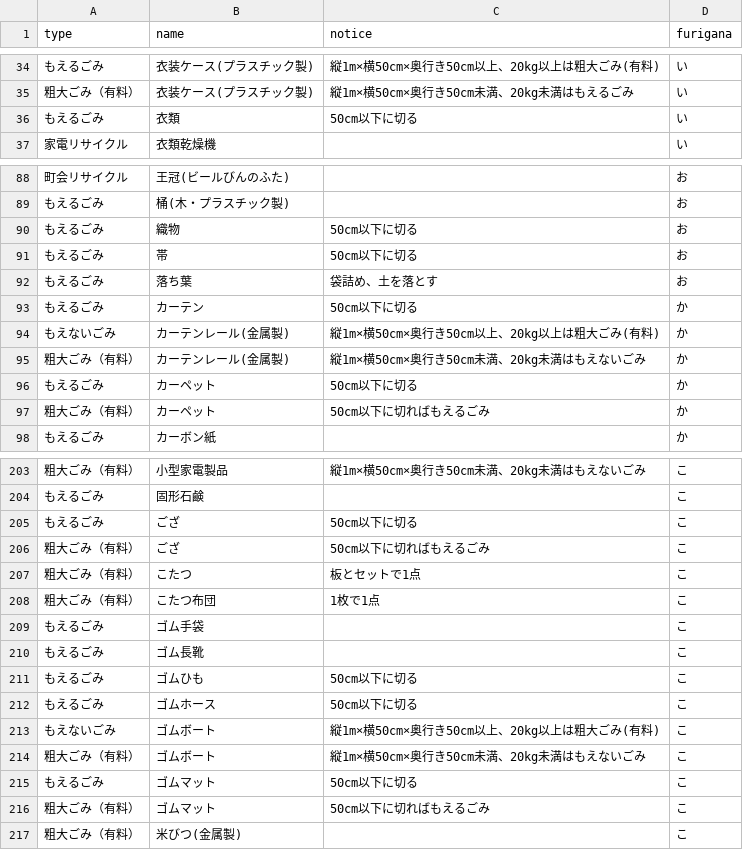
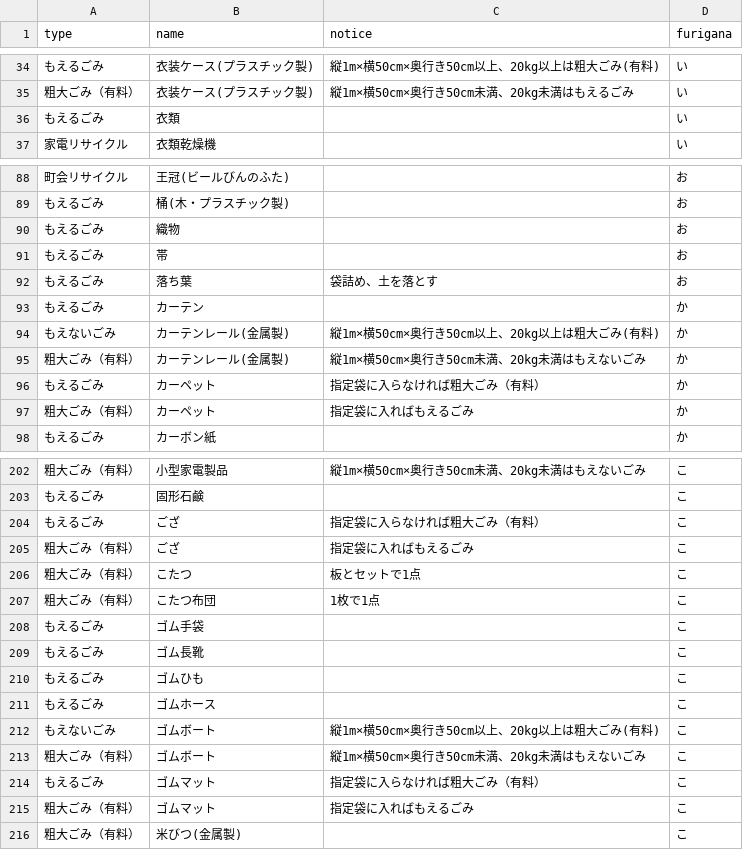
Before and after one commit to uchinada5374/5374, a CSV file: data/target.csv, drawn as a sheet; only a part is shown, gaps mark what is left out; the diff covers the shown part only.

Commit message:
Update target.csv

```diff
--- a/data/target.csv
+++ b/data/target.csv
@@ -35,3 +35,3 @@ type,name,notice,furigana
 粗大ごみ（有料）,衣装ケース(プラスチック製),縦1m×横50cm×奥行き50cm未満、20kg未満はもえるごみ,い
-もえるごみ,衣類,50cm以下に切る,い
+もえるごみ,衣類,,い
 家電リサイクル,衣類乾燥機,,い
@@ -89,10 +89,10 @@ type,name,notice,furigana
 もえるごみ,桶(木・プラスチック製),,お
-もえるごみ,織物,50cm以下に切る,お
-もえるごみ,帯,50cm以下に切る,お
+もえるごみ,織物,,お
+もえるごみ,帯,,お
 もえるごみ,落ち葉,袋詰め、土を落とす,お
-もえるごみ,カーテン,50cm以下に切る,か
+もえるごみ,カーテン,,か
 もえないごみ,カーテンレール(金属製),縦1m×横50cm×奥行き50cm以上、20kg以上は粗大ごみ(有料),か
 粗大ごみ（有料）,カーテンレール(金属製),縦1m×横50cm×奥行き50cm未満、20kg未満はもえないごみ,か
-もえるごみ,カーペット,50cm以下に切る,か
-粗大ごみ（有料）,カーペット,50cm以下に切ればもえるごみ,か
+もえるごみ,カーペット,指定袋に入らなければ粗大ごみ（有料）,か
+粗大ごみ（有料）,カーペット,指定袋に入ればもえるごみ,か
 もえるごみ,カーボン紙,,か
@@ -204,4 +203,4 @@ type,name,notice,furigana
 もえるごみ,固形石鹸,,こ
-もえるごみ,ござ,50cm以下に切る,こ
-粗大ごみ（有料）,ござ,50cm以下に切ればもえるごみ,こ
+もえるごみ,ござ,指定袋に入らなければ粗大ごみ（有料）,こ
+粗大ごみ（有料）,ござ,指定袋に入ればもえるごみ,こ
 粗大ごみ（有料）,こたつ,板とセットで1点,こ
@@ -210,8 +209,8 @@ type,name,notice,furigana
 もえるごみ,ゴム長靴,,こ
-もえるごみ,ゴムひも,50cm以下に切る,こ
-もえるごみ,ゴムホース,50cm以下に切る,こ
+もえるごみ,ゴムひも,,こ
+もえるごみ,ゴムホース,,こ
 もえないごみ,ゴムボート,縦1m×横50cm×奥行き50cm以上、20kg以上は粗大ごみ(有料),こ
 粗大ごみ（有料）,ゴムボート,縦1m×横50cm×奥行き50cm未満、20kg未満はもえないごみ,こ
-もえるごみ,ゴムマット,50cm以下に切る,こ
-粗大ごみ（有料）,ゴムマット,50cm以下に切ればもえるごみ,こ
+もえるごみ,ゴムマット,指定袋に入らなければ粗大ごみ（有料）,こ
+粗大ごみ（有料）,ゴムマット,指定袋に入ればもえるごみ,こ
 粗大ごみ（有料）,米びつ(金属製),,こ
```
Also changed, not shown: 1 removed row and 17 edited cells elsewhere in this file.
